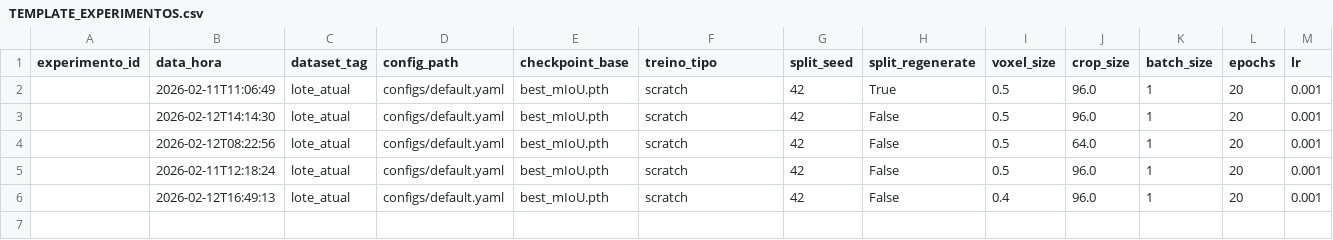
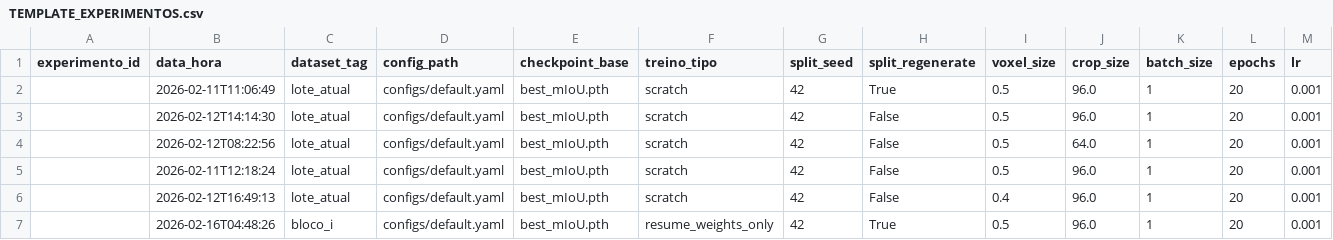
Before and after one commit to peagaene/SCRIPTS, a CSV file: lidar_sparse_seg/TEMPLATE_EXPERIMENTOS.csv, drawn as a sheet; only a part is shown; rows hold the shown columns only; the diff names each change by its address in the sheet, - before the commit and + after, or states it on an @@ line.

```diff
--- a/lidar_sparse_seg/TEMPLATE_EXPERIMENTOS.csv
+++ b/lidar_sparse_seg/TEMPLATE_EXPERIMENTOS.csv
+row 7:  | 2026-02-16T04:48:26 | bloco_i | configs/default.yaml | best_mIoU.pth | resume_weights_only | 42 | True | 0.5 | 96.0 | 1 | 20 | 0.001
```
Also changed, not shown: 12 other files.
